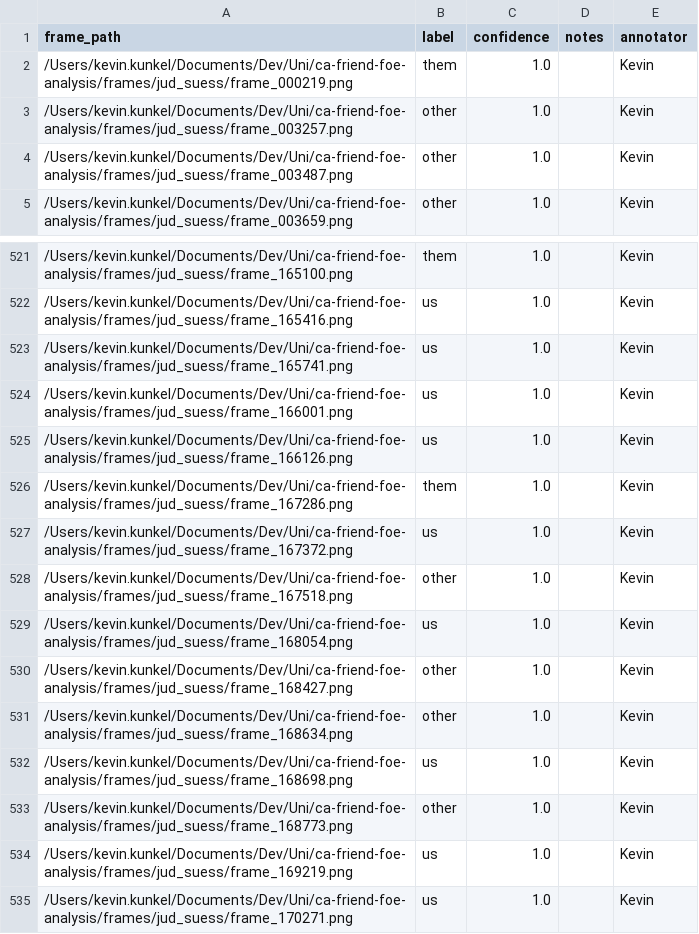
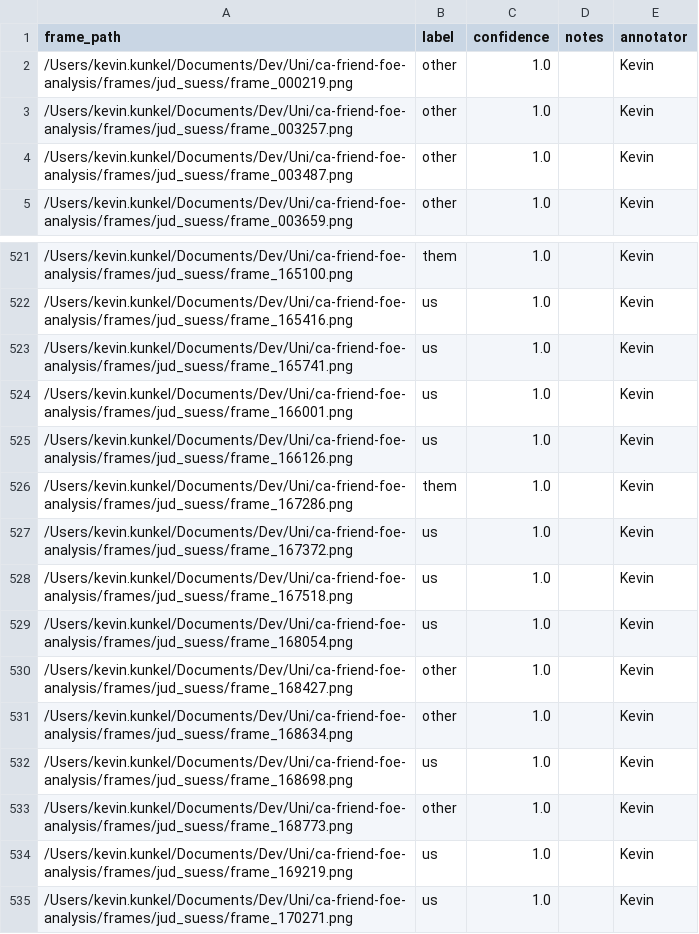
Before and after one commit to thehappyson/ca-friend-foe-analysis, a CSV file: data/annotated/kevin/jud_suess_annotations.csv, drawn as a sheet; only a part is shown, gaps mark what is left out.

Commit message:
jud suess annotations

```diff
--- a/data/annotated/kevin/jud_suess_annotations.csv
+++ b/data/annotated/kevin/jud_suess_annotations.csv
@@ -1,3 +1,3 @@
 frame_path,label,confidence,notes,annotator
-/Users/kevin.kunkel/Documents/Dev/Uni/ca-friend-foe-analysis/frames/jud_suess/frame_000219.png,them,1.0,,Kevin
+/Users/kevin.kunkel/Documents/Dev/Uni/ca-friend-foe-analysis/frames/jud_suess/frame_000219.png,other,1.0,,Kevin
 /Users/kevin.kunkel/Documents/Dev/Uni/ca-friend-foe-analysis/frames/jud_suess/frame_003257.png,other,1.0,,Kevin
@@ -527,3 +527,3 @@ frame_path,label,confidence,notes,annotator
 /Users/kevin.kunkel/Documents/Dev/Uni/ca-friend-foe-analysis/frames/jud_suess/frame_167372.png,us,1.0,,Kevin
-/Users/kevin.kunkel/Documents/Dev/Uni/ca-friend-foe-analysis/frames/jud_suess/frame_167518.png,other,1.0,,Kevin
+/Users/kevin.kunkel/Documents/Dev/Uni/ca-friend-foe-analysis/frames/jud_suess/frame_167518.png,us,1.0,,Kevin
 /Users/kevin.kunkel/Documents/Dev/Uni/ca-friend-foe-analysis/frames/jud_suess/frame_168054.png,us,1.0,,Kevin
```
